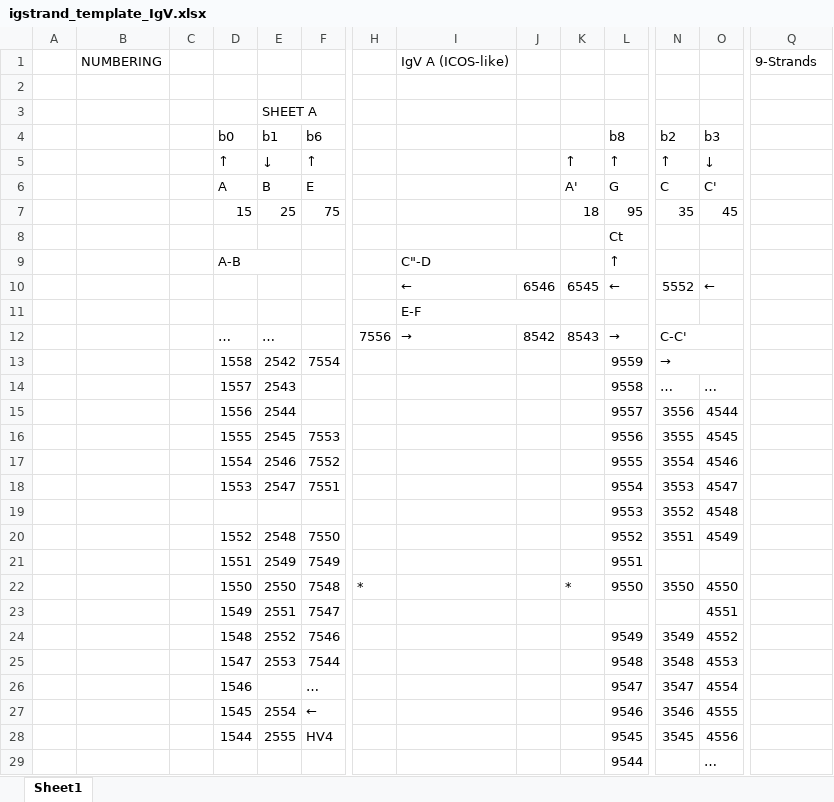
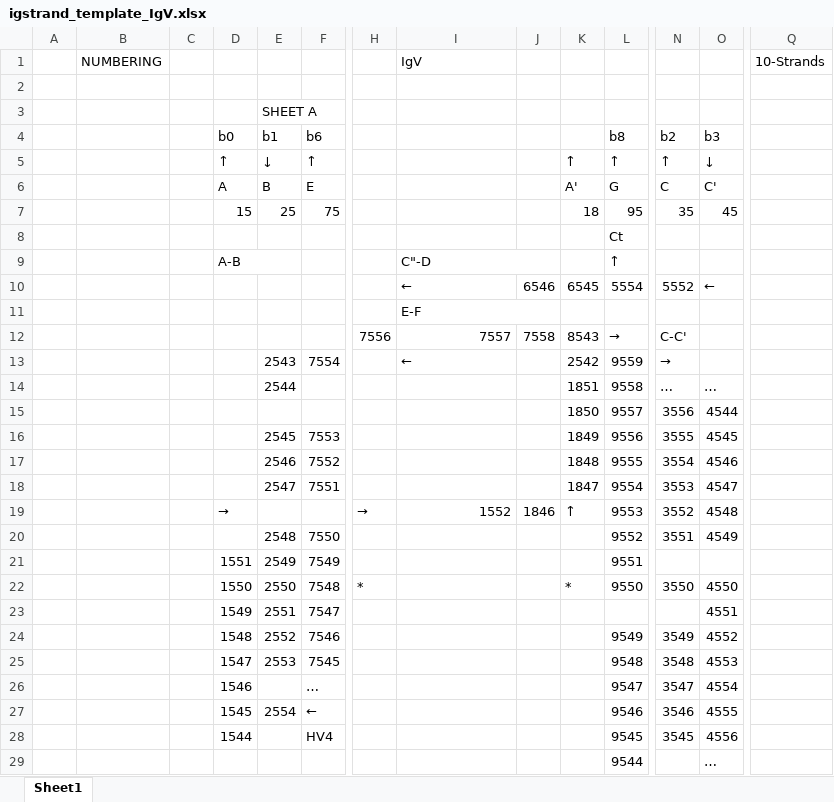
Before and after one commit to ncbi/icn3d, an Excel workbook: template/igstrand_template_IgV.xlsx, sheet Sheet1, drawn as a sheet; only a part is shown, gaps mark what is left out; values as stored, in another font and other column widths than the file's, no cell formats; the diff covers the shown part only; the diff names each change by its address in the sheet, - before the commit and + after, or states it on an @@ line.

```diff
--- a/template/igstrand_template_IgV.xlsx (sheet Sheet1)
+++ b/template/igstrand_template_IgV.xlsx (sheet Sheet1)
-I1: IgV A (ICOS-like)
+I1: IgV
-Q1: 9-Strands
+Q1: 10-Strands
-L10 (b8): ←
+L10 (b8): 5554
-D12 (b0): …
+D12 (b0): (empty)
-E12 (b1): …
+E12 (b1): (empty)
-I12: →
+I12: 7557
-J12: 8542
+J12: 7558
-N12:O12 merged
-D13 (b0): 1558
+D13 (b0): (empty)
-E13 (b1): 2542
+E13 (b1): 2543
-I13: (empty)
+I13: ←
-K13: (empty)
+K13: 2542
-N13:O13 merged
-D14 (b0): 1557
+D14 (b0): (empty)
-E14 (b1): 2543
+E14 (b1): 2544
-K14: (empty)
+K14: 1851
-D15 (b0): 1556
+D15 (b0): (empty)
-E15 (b1): 2544
+E15 (b1): (empty)
-K15: (empty)
+K15: 1850
-D16 (b0): 1555
+D16 (b0): (empty)
-K16: (empty)
+K16: 1849
-D17 (b0): 1554
+D17 (b0): (empty)
-K17: (empty)
+K17: 1848
-D18 (b0): 1553
+D18 (b0): (empty)
-K18: (empty)
+K18: 1847
-D19 (b0): (empty)
+D19 (b0): →
-H19: (empty)
+H19: →
-I19: (empty)
+I19: 1552
-J19: (empty)
+J19: 1846
-K19: (empty)
+K19: ↑
-D20 (b0): 1552
+D20 (b0): (empty)
-F25 (b6): 7544
+F25 (b6): 7545
-E28 (b1): 2555
+E28 (b1): (empty)
```
Also changed, not shown: 3 edited cells elsewhere in this sheet, cell formats, template/igstrand_template_IgC1.xlsx, template/igstrand_template_IgC2.xlsx, 23 other files.
